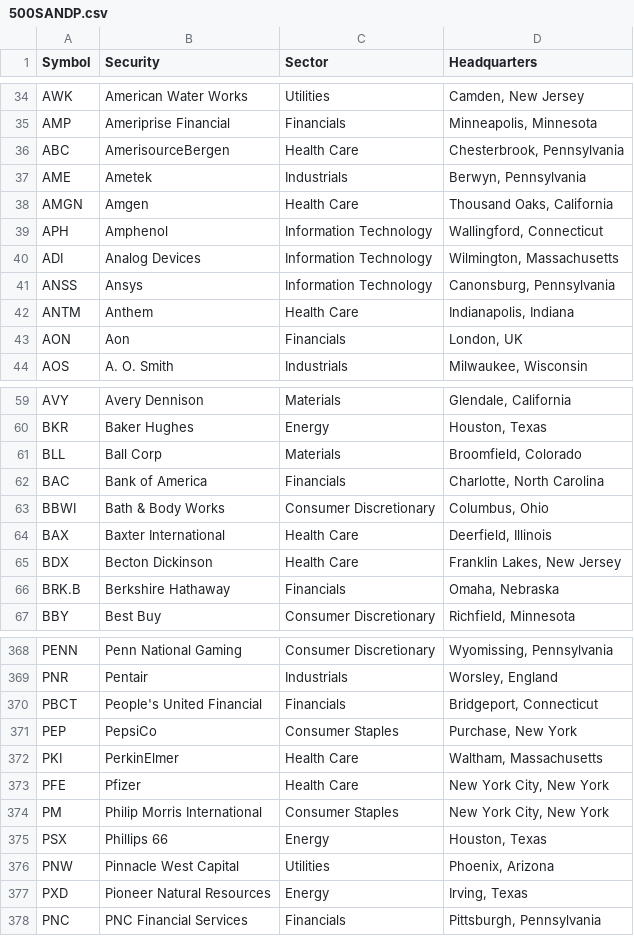
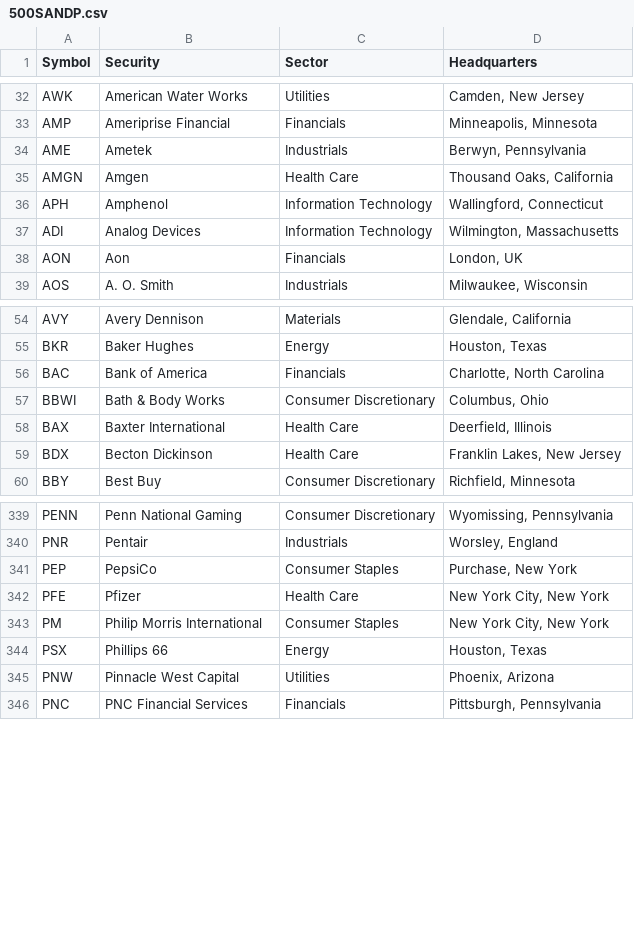
Before and after one commit to mkansakar/ticker, a CSV file: 500SANDP.csv, drawn as a sheet; only a part is shown, gaps mark what is left out; the diff covers the shown part only; the diff names each change by its address in the sheet, - before the commit and + after, or states it on an @@ line.

```diff
--- a/500SANDP.csv
+++ b/500SANDP.csv
-row 36: ABC | AmerisourceBergen | Health Care | Chesterbrook, Pennsylvania
-row 41: ANSS | Ansys | Information Technology | Canonsburg, Pennsylvania
-row 42: ANTM | Anthem | Health Care | Indianapolis, Indiana
-row 61: BLL | Ball Corp | Materials | Broomfield, Colorado
-row 66: BRK.B | Berkshire Hathaway | Financials | Omaha, Nebraska
-row 370: PBCT | People's United Financial | Financials | Bridgeport, Connecticut
-row 372: PKI | PerkinElmer | Health Care | Waltham, Massachusetts
-row 377: PXD | Pioneer Natural Resources | Energy | Irving, Texas
```
Also changed, not shown: 31 removed rows and 2 edited cells elsewhere in this file.
